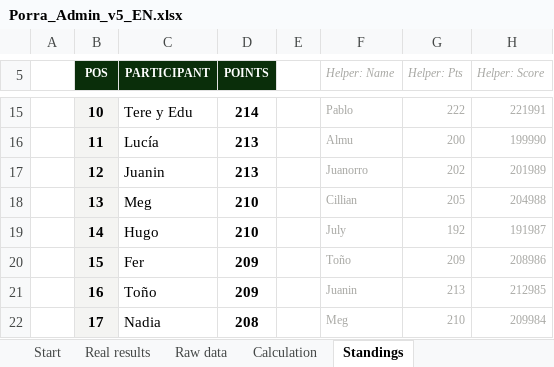
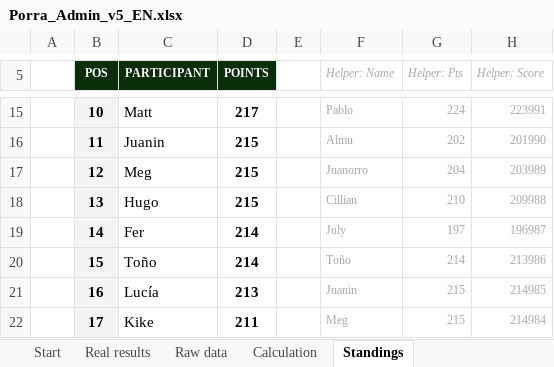
Before and after one commit to jose-reveni/porra2026, an Excel workbook: Porra_Admin_v5_EN.xlsx, sheet Standings, drawn as a sheet; only a part is shown, gaps mark what is left out; values as stored, in another font and other column widths than the file's, no borders; charts and pictures not drawn; the diff covers the shown part only; the diff names each change by its address in the sheet, - before the commit and + after, or states it on an @@ line.

```diff
--- a/Porra_Admin_v5_EN.xlsx (sheet Standings)
+++ b/Porra_Admin_v5_EN.xlsx (sheet Standings)
-C15 (PARTICIPANT): Tere y Edu
+C15 (PARTICIPANT): Matt
-D15 (POINTS): 214
+D15 (POINTS): 217
-G15 (Helper: Pts): 222
+G15 (Helper: Pts): 224
-H15 (Helper: Score): 221991
+H15 (Helper: Score): 223991
-C16 (PARTICIPANT): Lucía
+C16 (PARTICIPANT): Juanin
-D16:D17 (POINTS): 213
+D16:D17 (POINTS): 215
-G16 (Helper: Pts): 200
+G16 (Helper: Pts): 202
-H16 (Helper: Score): 199990
+H16 (Helper: Score): 201990
-C17 (PARTICIPANT): Juanin
+C17 (PARTICIPANT): Meg
-G17 (Helper: Pts): 202
+G17 (Helper: Pts): 204
-H17 (Helper: Score): 201989
+H17 (Helper: Score): 203989
-C18 (PARTICIPANT): Meg
+C18 (PARTICIPANT): Hugo
-D18 (POINTS): 210
+D18 (POINTS): 215
-G18 (Helper: Pts): 205
+G18 (Helper: Pts): 210
-H18 (Helper: Score): 204988
+H18 (Helper: Score): 209988
-C19 (PARTICIPANT): Hugo
+C19 (PARTICIPANT): Fer
-D19 (POINTS): 210
+D19 (POINTS): 214
-G19 (Helper: Pts): 192
+G19 (Helper: Pts): 197
-H19 (Helper: Score): 191987
+H19 (Helper: Score): 196987
-C20 (PARTICIPANT): Fer
+C20 (PARTICIPANT): Toño
-D20 (POINTS): 209
+D20 (POINTS): 214
-G20 (Helper: Pts): 209
+G20 (Helper: Pts): 214
-H20 (Helper: Score): 208986
+H20 (Helper: Score): 213986
-C21 (PARTICIPANT): Toño
+C21 (PARTICIPANT): Lucía
-D21 (POINTS): 209
+D21 (POINTS): 213
-G21 (Helper: Pts): 213
+G21 (Helper: Pts): 215
-H21 (Helper: Score): 212985
+H21 (Helper: Score): 214985
-C22 (PARTICIPANT): Nadia
+C22 (PARTICIPANT): Kike
-D22 (POINTS): 208
+D22 (POINTS): 211
-G22 (Helper: Pts): 210
+G22 (Helper: Pts): 215
-H22 (Helper: Score): 209984
+H22 (Helper: Score): 214984
```
Also changed, not shown: 66 edited cells elsewhere in this sheet, sheet Calculation, sheet Real results, 1 other file.
